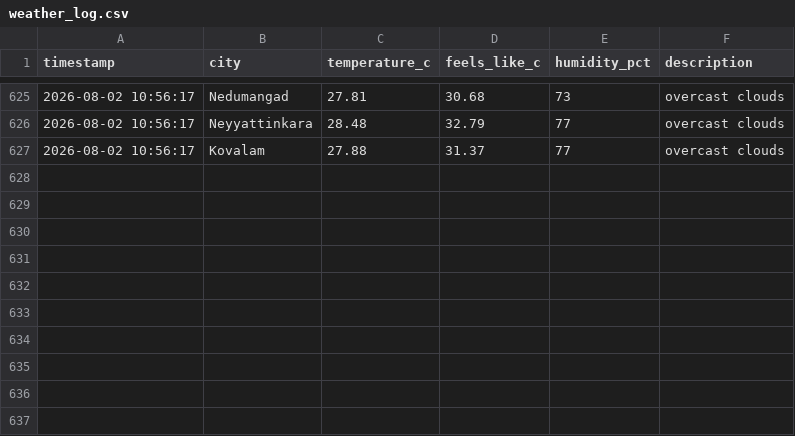
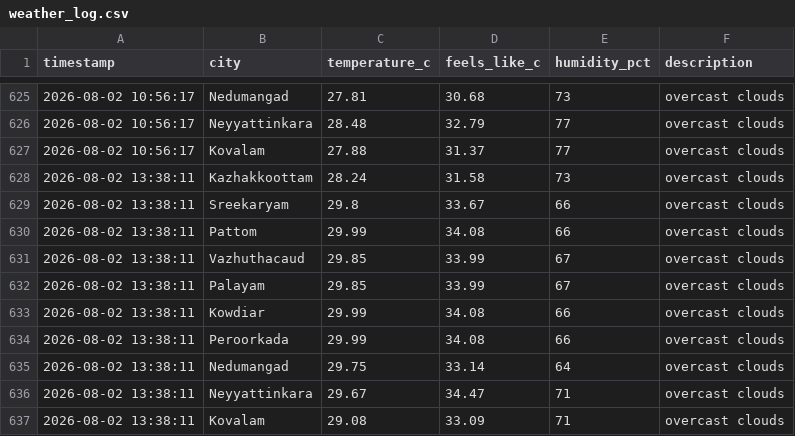
Before and after one commit to aravindrs27/weather-tracker, a CSV file: weather_log.csv, drawn as a sheet; only a part is shown, gaps mark what is left out.

Commit message:
Update weather log and chart

```diff
--- a/weather_log.csv
+++ b/weather_log.csv
@@ -627 +627,11 @@ timestamp,city,temperature_c,feels_like_c,humidity_pct,description
 2026-08-02 10:56:17,Kovalam,27.88,31.37,77,overcast clouds
+2026-08-02 13:38:11,Kazhakkoottam,28.24,31.58,73,overcast clouds
+2026-08-02 13:38:11,Sreekaryam,29.8,33.67,66,overcast clouds
+2026-08-02 13:38:11,Pattom,29.99,34.08,66,overcast clouds
+2026-08-02 13:38:11,Vazhuthacaud,29.85,33.99,67,overcast clouds
+2026-08-02 13:38:11,Palayam,29.85,33.99,67,overcast clouds
+2026-08-02 13:38:11,Kowdiar,29.99,34.08,66,overcast clouds
+2026-08-02 13:38:11,Peroorkada,29.99,34.08,66,overcast clouds
+2026-08-02 13:38:11,Nedumangad,29.75,33.14,64,overcast clouds
+2026-08-02 13:38:11,Neyyattinkara,29.67,34.47,71,overcast clouds
+2026-08-02 13:38:11,Kovalam,29.08,33.09,71,overcast clouds
```
Also changed, not shown: 1 other file.
